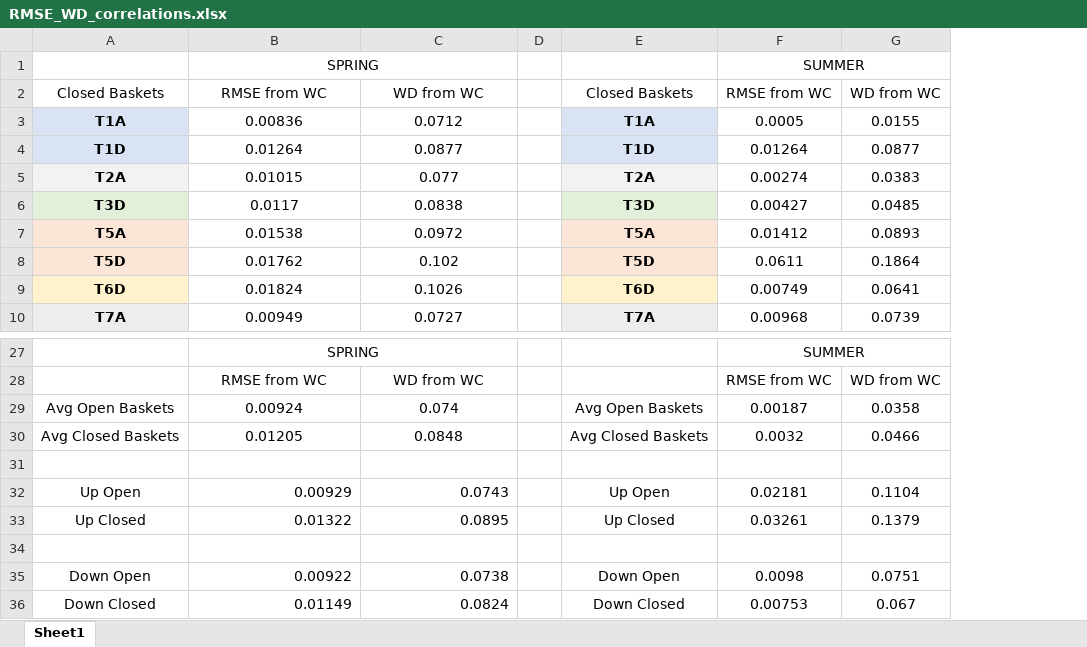
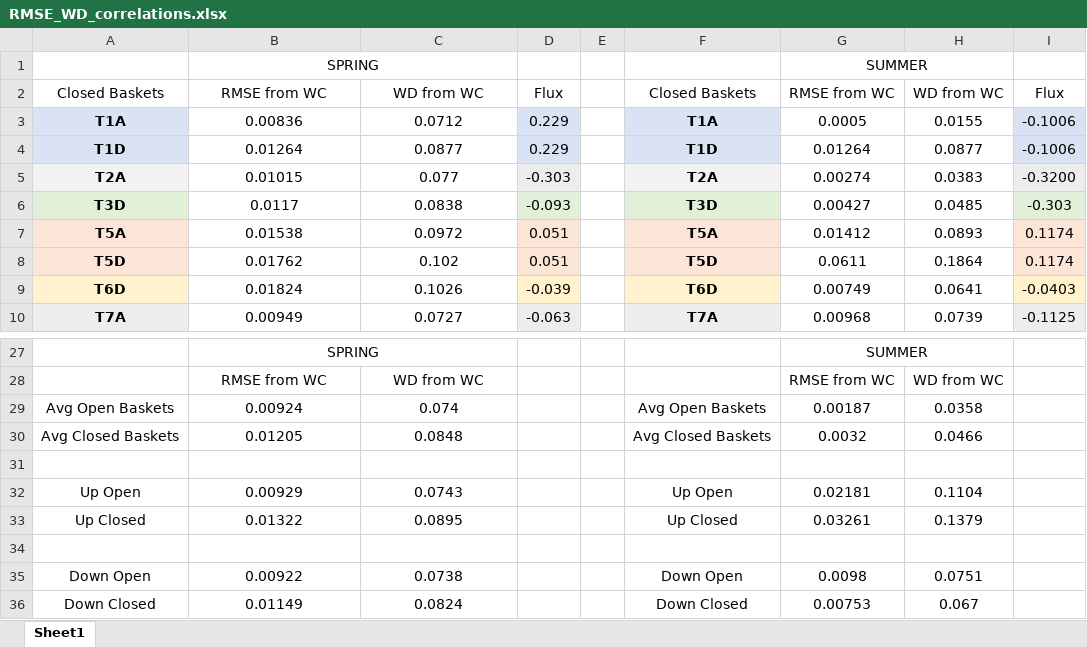
Before and after one commit to nicole-hucke/La_Jara, an Excel workbook: GSD/trap_CDFs/RMSE_WD_correlations.xlsx, sheet Sheet1, drawn as a sheet; only a part is shown, gaps mark what is left out; values as stored, in another font and other column widths than the file's, no borders; charts and pictures not drawn; the diff names each change by its address in the sheet, - before the commit and + after, or states it on an @@ line.

```diff
--- a/GSD/trap_CDFs/RMSE_WD_correlations.xlsx (sheet Sheet1)
+++ b/GSD/trap_CDFs/RMSE_WD_correlations.xlsx (sheet Sheet1)
+column D, rows 2-10: Flux | 0.229 | 0.229 | -0.303 | -0.093 | 0.051 | 0.051 | -0.039 | -0.063
+column I, rows 2-10: Flux | -0.1006 | -0.1006 | -0.3200 | -0.303 | 0.1174 | 0.1174 | -0.0403 | -0.1125
-B32:C33 alignment: right
+B32:C33 alignment: center
-B35:C36 alignment: right
+B35:C36 alignment: center
```
Also changed, not shown: charts or pictures, 22 other files.
